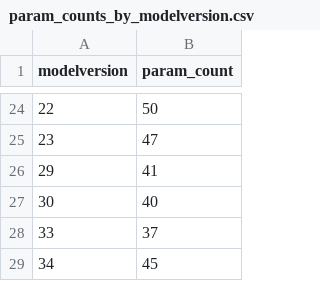
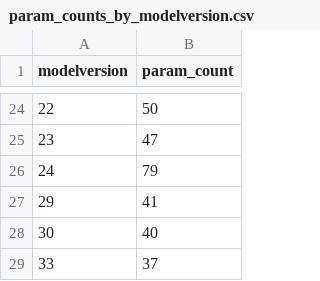
Before and after one commit to rchlumsk/blendedmodel_update_2022, a CSV file: results/param_counts_by_modelversion.csv, drawn as a sheet; only a part is shown, gaps mark what is left out; the shorter side is filled out with more unchanged rows; the diff names each change by its address in the sheet, - before the commit and + after, or states it on an @@ line.

```diff
--- a/results/param_counts_by_modelversion.csv
+++ b/results/param_counts_by_modelversion.csv
+row 26: 24 | 79
```
Also changed, not shown: 44 other files.
